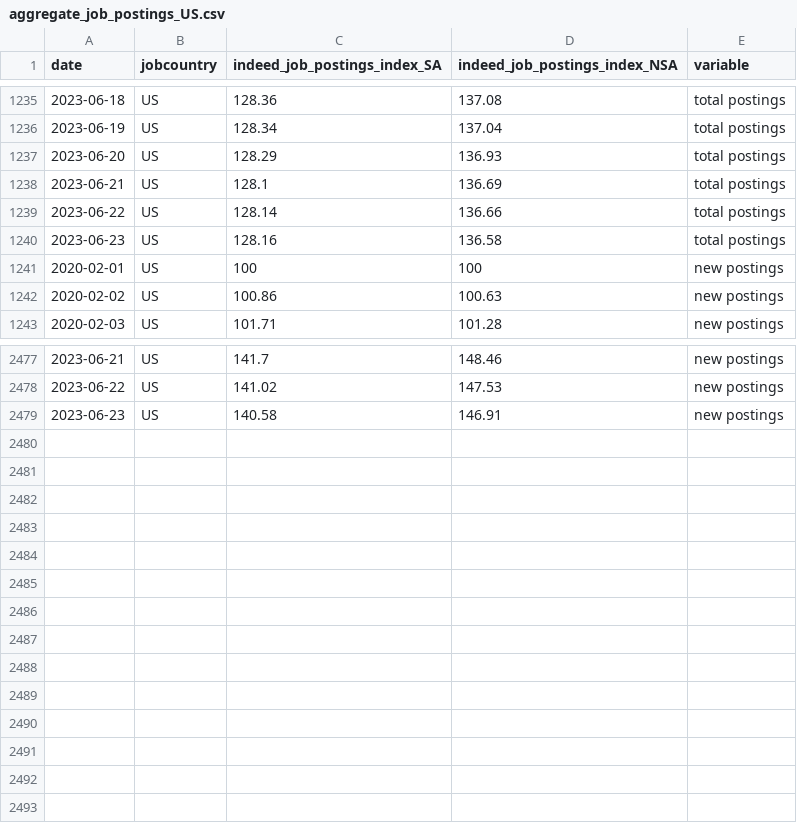
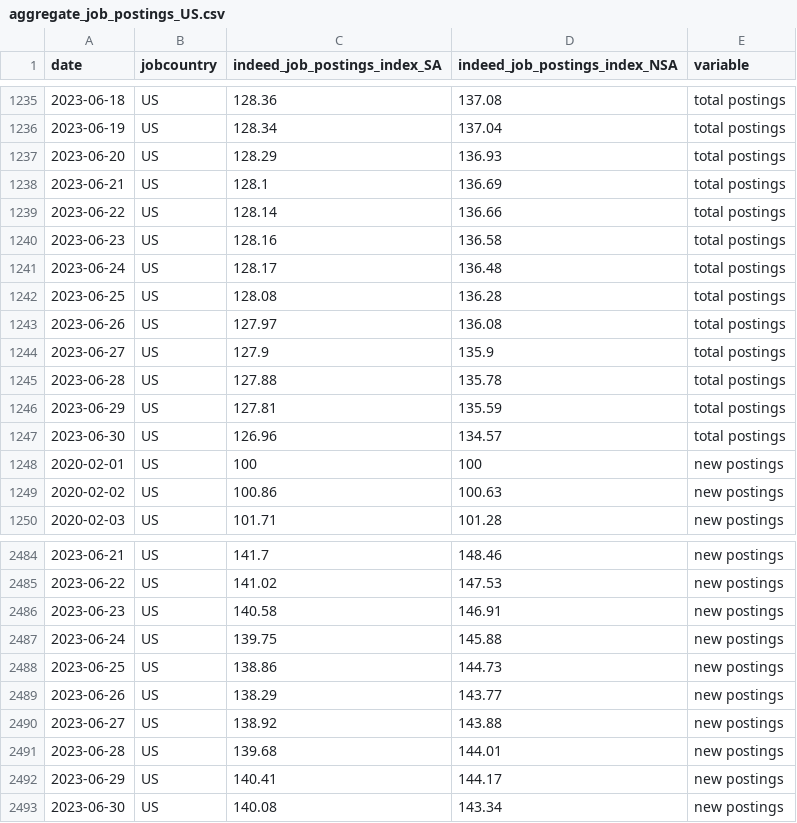
Before and after one commit to hiring-lab/job_postings_tracker, a CSV file: US/aggregate_job_postings_US.csv, drawn as a sheet; only a part is shown, gaps mark what is left out.

```diff
--- a/US/aggregate_job_postings_US.csv
+++ b/US/aggregate_job_postings_US.csv
@@ -1240,2 +1240,9 @@ date,jobcountry,indeed_job_postings_index_SA,indeed_job_postings_index_NSA,varia
 2023-06-23,US,128.16,136.58,total postings
+2023-06-24,US,128.17,136.48,total postings
+2023-06-25,US,128.08,136.28,total postings
+2023-06-26,US,127.97,136.08,total postings
+2023-06-27,US,127.9,135.9,total postings
+2023-06-28,US,127.88,135.78,total postings
+2023-06-29,US,127.81,135.59,total postings
+2023-06-30,US,126.96,134.57,total postings
 2020-02-01,US,100,100,new postings
@@ -2479 +2486,8 @@ date,jobcountry,indeed_job_postings_index_SA,indeed_job_postings_index_NSA,varia
 2023-06-23,US,140.58,146.91,new postings
+2023-06-24,US,139.75,145.88,new postings
+2023-06-25,US,138.86,144.73,new postings
+2023-06-26,US,138.29,143.77,new postings
+2023-06-27,US,138.92,143.88,new postings
+2023-06-28,US,139.68,144.01,new postings
+2023-06-29,US,140.41,144.17,new postings
+2023-06-30,US,140.08,143.34,new postings
```
Also changed, not shown: AU/aggregate_job_postings_AU.csv, CA/aggregate_job_postings_CA.csv, 17 other files.
